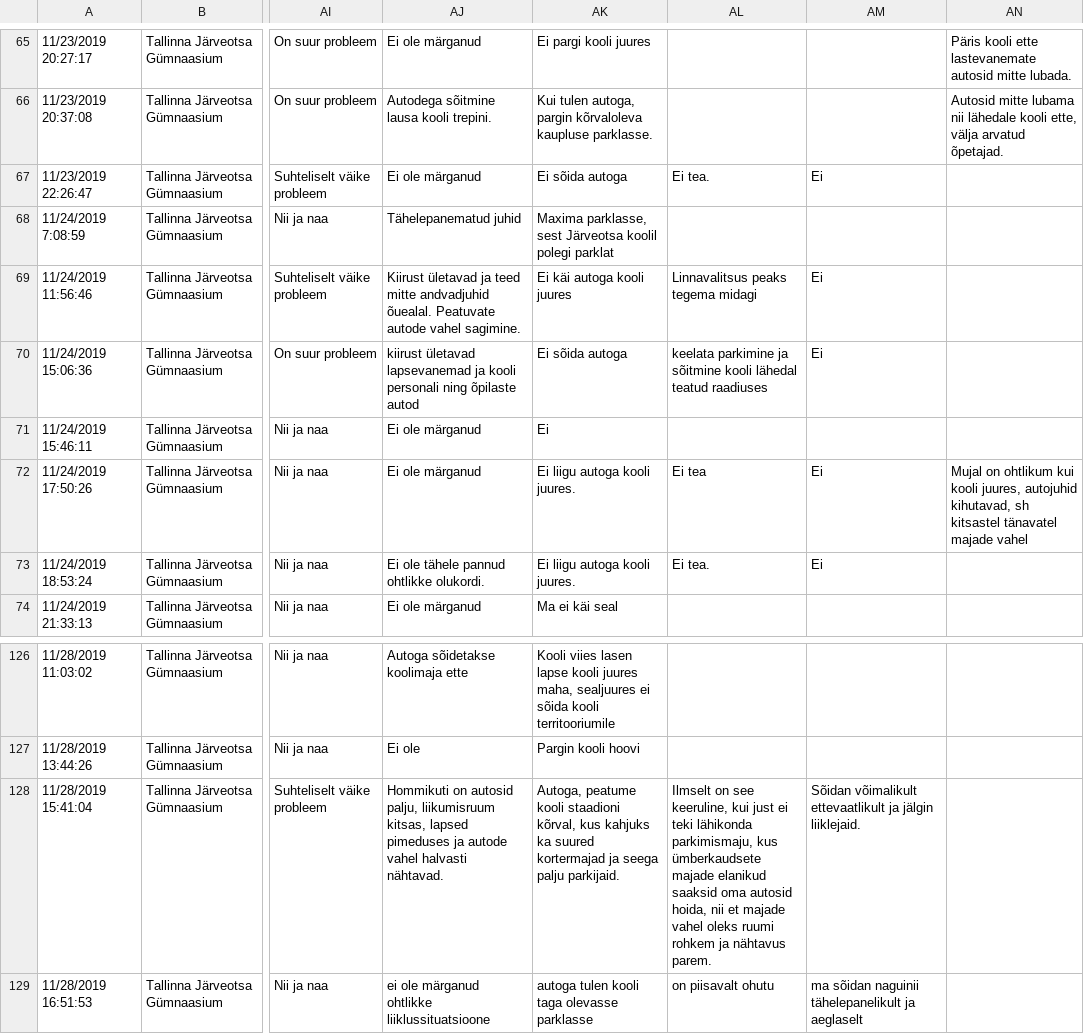
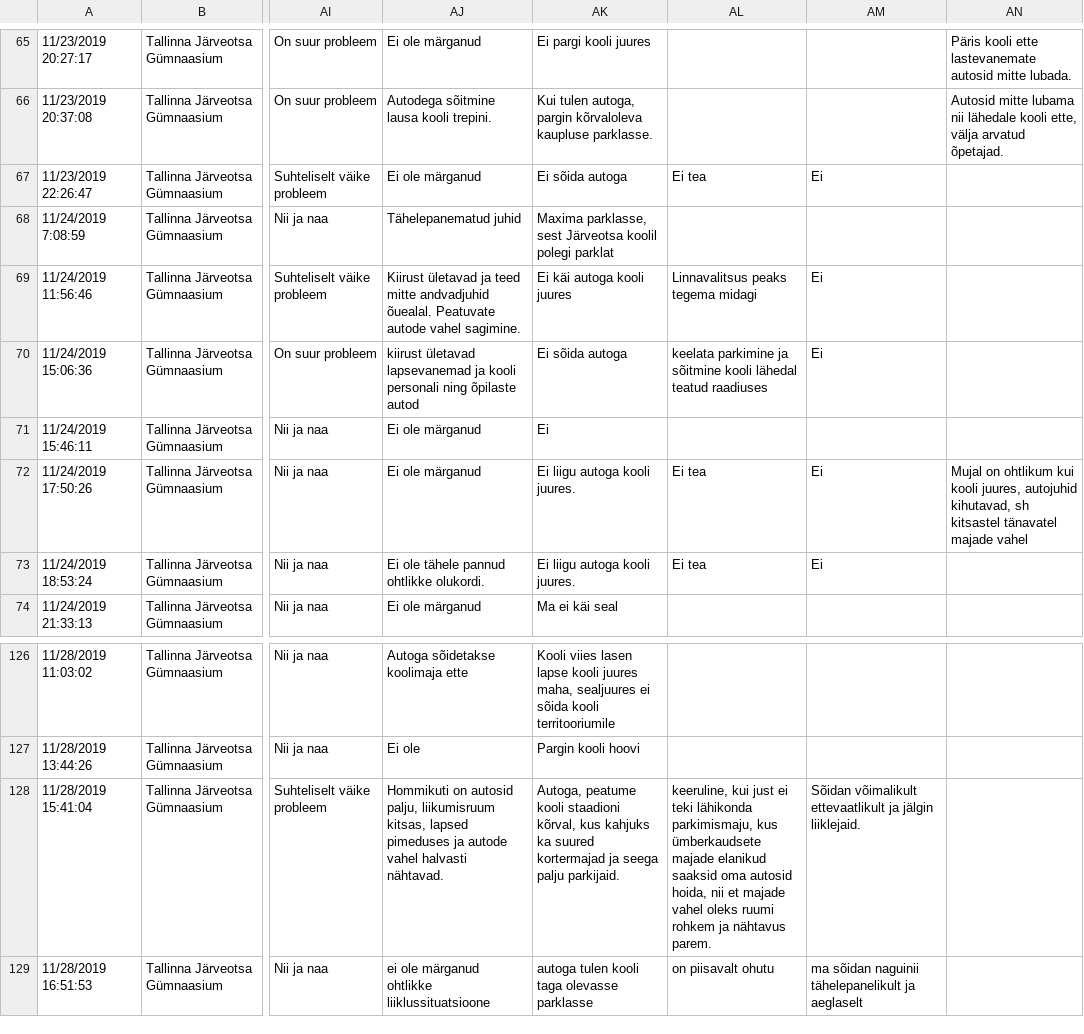
Before and after one commit to Jente22/elu2019turvalinekoolitee, a CSV file: public/tulemused_vanemad.csv, drawn as a sheet; only a part is shown, gaps mark what is left out; the diff covers the shown part only; the diff names each change by its address in the sheet, - before the commit and + after, or states it on an @@ line.

```diff
--- a/public/tulemused_vanemad.csv
+++ b/public/tulemused_vanemad.csv
-AL67: Ei tea.
+AL67: Ei tea
-AL73: Ei tea.
+AL73: Ei tea
-AL128: Ilmselt on see keeruline, kui…
+AL128: keeruline, kui…
```
Also changed, not shown: 6 edited cells elsewhere in this file.
